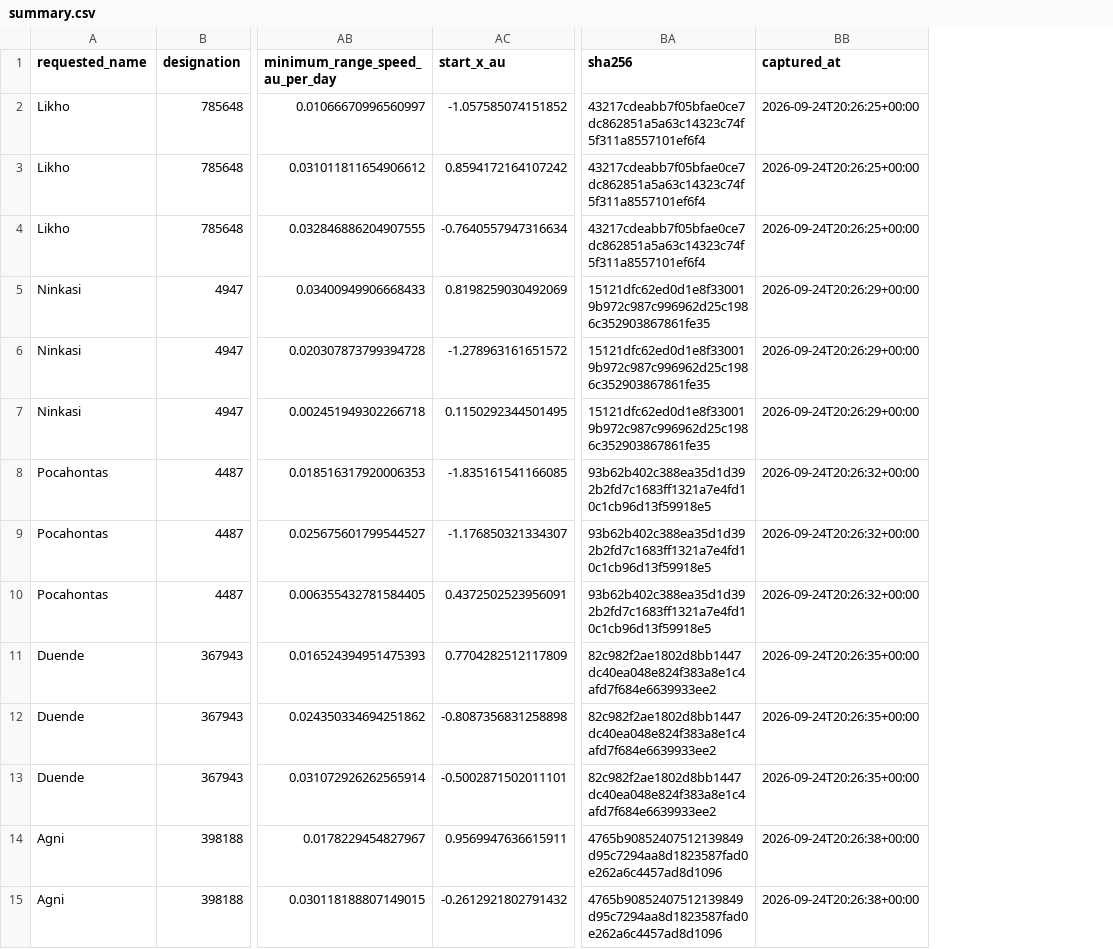
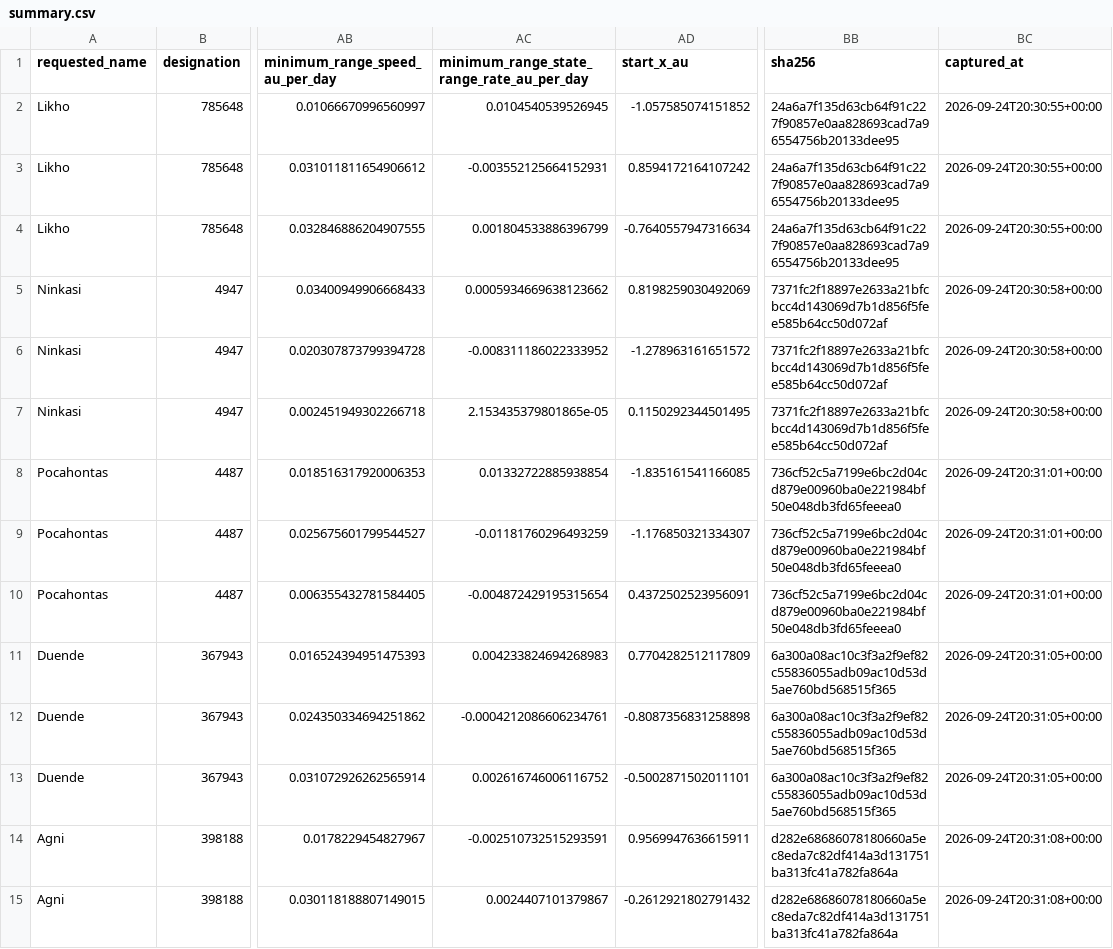
Before and after one commit to achillesromer-coder/Data, a CSV file: data/jpl/neighbours/horizons/latest/summary.csv, drawn as a sheet; only a part is shown, gaps mark what is left out; addresses are those after the commit; the diff covers the shown part only; the diff names each change by its address in the sheet, - before the commit and + after, or states it on an @@ line.

```diff
--- a/data/jpl/neighbours/horizons/latest/summary.csv
+++ b/data/jpl/neighbours/horizons/latest/summary.csv
+column AC, rows 1-15: minimum_range_state_range_rate_au_per_day | 0.0104540539526945 | -0.003552125664152931 | 0.001804533886396799 | 0.0005934669638123662 | -0.008311186022333952 | 2.153435379801865e-05 | 0.01332722885938854 | -0.01181760296493259 | -0.004872429195315654 | 0.004233824694268983 | -0.0004212086606234761 | 0.002616746006116752 | -0.002510732515293591 | 0.0024407101379867
-BB2:BB4 (sha256): 43217cdeabb7f05bfae0ce7dc862851a5a63c14323c74f5f311a8557101ef6f4
+BB2:BB4 (sha256): 24a6a7f135d63cb64f91c227f90857e0aa828693cad7a96554756b20133dee95
-BC2:BC4 (captured_at): 2026-09-24T20:26:25+00:00
+BC2:BC4 (captured_at): 2026-09-24T20:30:55+00:00
-BB5:BB7 (sha256): 15121dfc62ed0d1e8f330019b972c987c996962d25c1986c352903867861fe35
+BB5:BB7 (sha256): 7371fc2f18897e2633a21bfcbcc4d143069d7b1d856f5fee585b64cc50d072af
-BC5:BC7 (captured_at): 2026-09-24T20:26:29+00:00
+BC5:BC7 (captured_at): 2026-09-24T20:30:58+00:00
-BB8:BB10 (sha256): 93b62b402c388ea35d1d392b2fd7c1683ff1321a7e4fd10c1cb96d13f59918e5
+BB8:BB10 (sha256): 736cf52c5a7199e6bc2d04cd879e00960ba0e221984bf50e048db3fd65feeea0
-BC8:BC10 (captured_at): 2026-09-24T20:26:32+00:00
+BC8:BC10 (captured_at): 2026-09-24T20:31:01+00:00
-BB11:BB13 (sha256): 82c982f2ae1802d8bb1447dc40ea048e824f383a8e1c4afd7f684e6639933ee2
+BB11:BB13 (sha256): 6a300a08ac10c3f3a2f9ef82c55836055adb09ac10d53d5ae760bd568515f365
-BC11:BC13 (captured_at): 2026-09-24T20:26:35+00:00
+BC11:BC13 (captured_at): 2026-09-24T20:31:05+00:00
-BB14:BB15 (sha256): 4765b90852407512139849d95c7294aa8d1823587fad0e262a6c4457ad8d1096
+BB14:BB15 (sha256): d282e68686078180660a5ec8eda7c82df414a3d131751ba313fc41a782fa864a
-BC14:BC15 (captured_at): 2026-09-24T20:26:38+00:00
+BC14:BC15 (captured_at): 2026-09-24T20:31:08+00:00
```
Also changed, not shown: 68 edited cells elsewhere in this file, data/jpl/horizons/latest/summary.csv, 26 other files.
